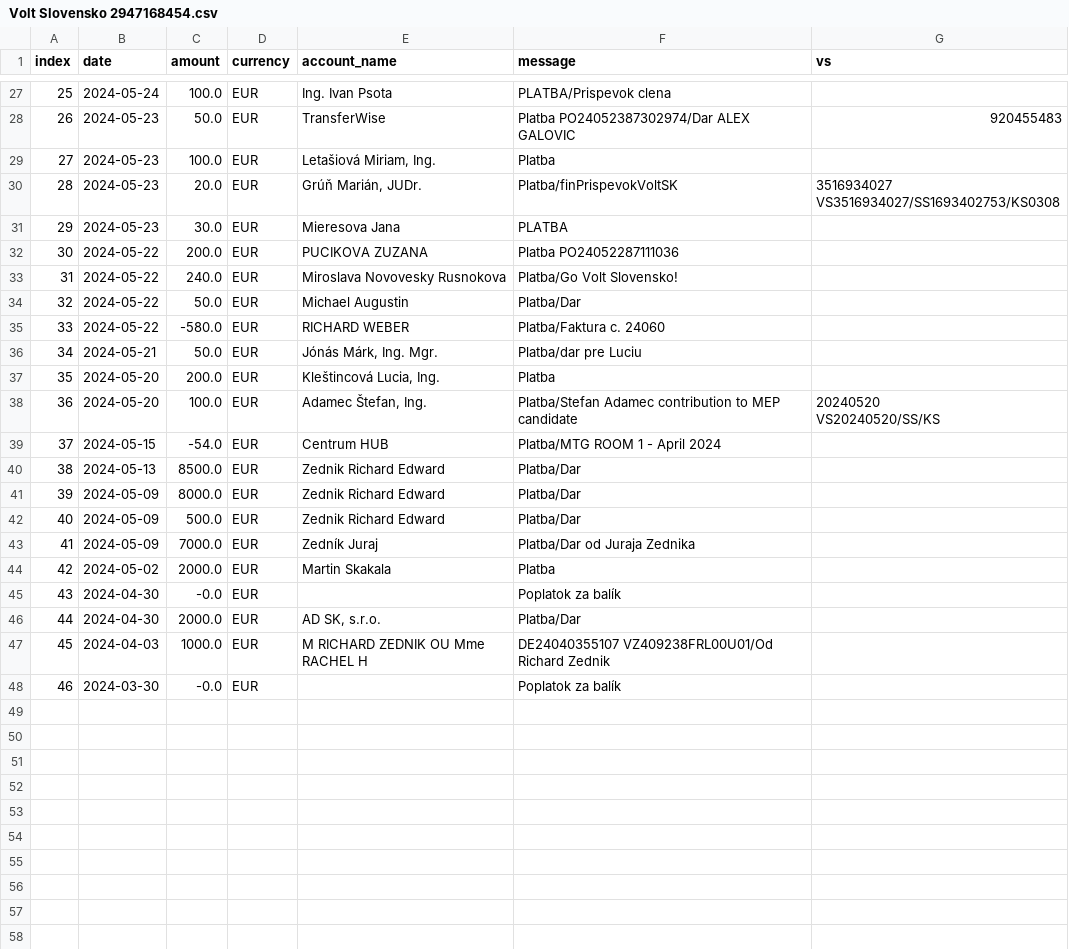
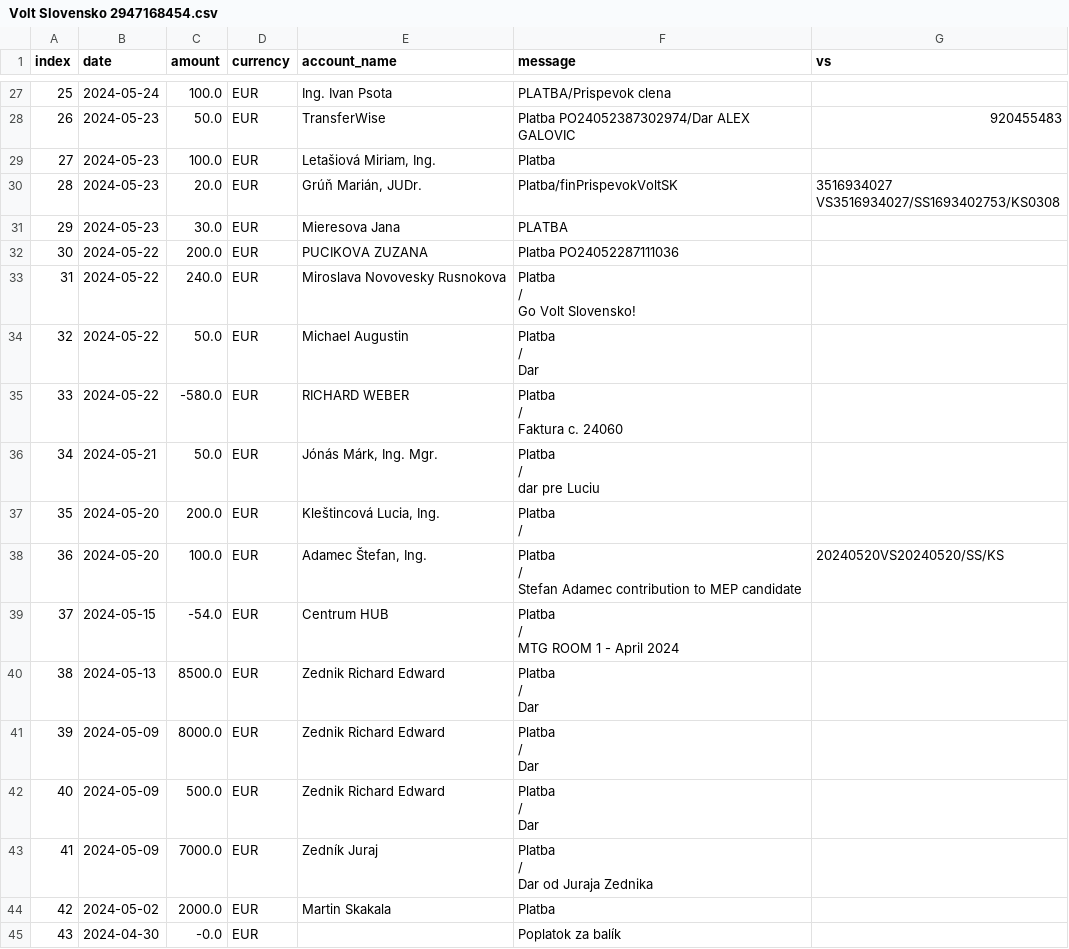
Before and after one commit to matusv/eu-elections-slovakia-2024, a CSV file: accounts/Volt Slovensko 2947168454.csv, drawn as a sheet; only a part is shown, gaps mark what is left out; the shorter side is filled out with more unchanged rows.

```diff
--- a/accounts/Volt Slovensko 2947168454.csv
+++ b/accounts/Volt Slovensko 2947168454.csv
@@ -34,14 +34,101 @@ VS3516934027/SS1693402753/KS0308"
 30,2024-05-22,200.0,EUR,PUCIKOVA ZUZANA,Platba PO24052287111036,
-31,2024-05-22,240.0,EUR,Miroslava Novovesky Rusnokova,Platba/Go Volt Slovensko!,
-32,2024-05-22,50.0,EUR,Michael Augustin,Platba/Dar,
-33,2024-05-22,-580.0,EUR,RICHARD WEBER,Platba/Faktura c. 24060,
-34,2024-05-21,50.0,EUR,"Jónás Márk, Ing. Mgr.",Platba/dar pre Luciu,
-35,2024-05-20,200.0,EUR,"Kleštincová Lucia, Ing.",Platba,
-36,2024-05-20,100.0,EUR,"Adamec Štefan, Ing.",Platba/Stefan Adamec contribution to MEP candidate,"20240520
-VS20240520/SS/KS"
-37,2024-05-15,-54.0,EUR,Centrum HUB,Platba/MTG ROOM 1 - April 2024,
-38,2024-05-13,8500.0,EUR,Zednik Richard Edward,Platba/Dar,
-39,2024-05-09,8000.0,EUR,Zednik Richard Edward,Platba/Dar,
-40,2024-05-09,500.0,EUR,Zednik Richard Edward,Platba/Dar,
-41,2024-05-09,7000.0,EUR,Zedník Juraj,Platba/Dar od Juraja Zednika,
+31,2024-05-22,240.0,EUR,"
+                            Miroslava Novovesky Rusnokova
+                    ","
+                        Platba
+                    /
+                        Go Volt Slovensko!
+                    ","
+
+                    "
+32,2024-05-22,50.0,EUR,"
+                            Michael Augustin
+                    ","
+                        Platba
+                    /
+                        Dar
+                    ","
+
+                    "
+33,2024-05-22,-580.0,EUR,"
+                            RICHARD WEBER
+                    ","
+                        Platba
+                    /
+                        Faktura c. 24060
+                    ","
+
+                    "
+34,2024-05-21,50.0,EUR,"
+                            Jónás Márk, Ing. Mgr.
+                    ","
+                        Platba
+                    /
+                        dar pre Luciu
+                    ","
+
+                    "
+35,2024-05-20,200.0,EUR,"
+                            Kleštincová Lucia, Ing.
+                    ","
+                        Platba
+                    /
+
+                    ","
+
+                    "
+36,2024-05-20,100.0,EUR,"
+                            Adamec Štefan, Ing.
+                    ","
+                        Platba
+                    /
+                        Stefan Adamec contribution to MEP candidate
+                    ","
+                        20240520VS20240520/SS/KS
+                    "
+37,2024-05-15,-54.0,EUR,"
+                            Centrum HUB
+                    ","
+                        Platba
+                    /
+                        MTG ROOM 1 - April 2024
+                    ","
+
+                    "
+38,2024-05-13,8500.0,EUR,"
+                            Zednik Richard Edward
+                    ","
+                        Platba
+                    /
+                        Dar
+                    ","
+
+                    "
+39,2024-05-09,8000.0,EUR,"
+                            Zednik Richard Edward
+                    ","
+                        Platba
+                    /
+                        Dar
+                    ","
+
+                    "
+40,2024-05-09,500.0,EUR,"
+                            Zednik Richard Edward
+                    ","
+                        Platba
+                    /
+                        Dar
+                    ","
+
+                    "
+41,2024-05-09,7000.0,EUR,"
+                            Zedník Juraj
+                    ","
+                        Platba
+                    /
+                        Dar od Juraja Zednika
+                    ","
+
+                    "
 42,2024-05-02,2000.0,EUR,Martin Skakala,Platba,
```
Also changed, not shown: accounts/Demokrati 2946166297.csv, accounts/Progresívne Slovensko 2947164568.csv, 8 other files.
